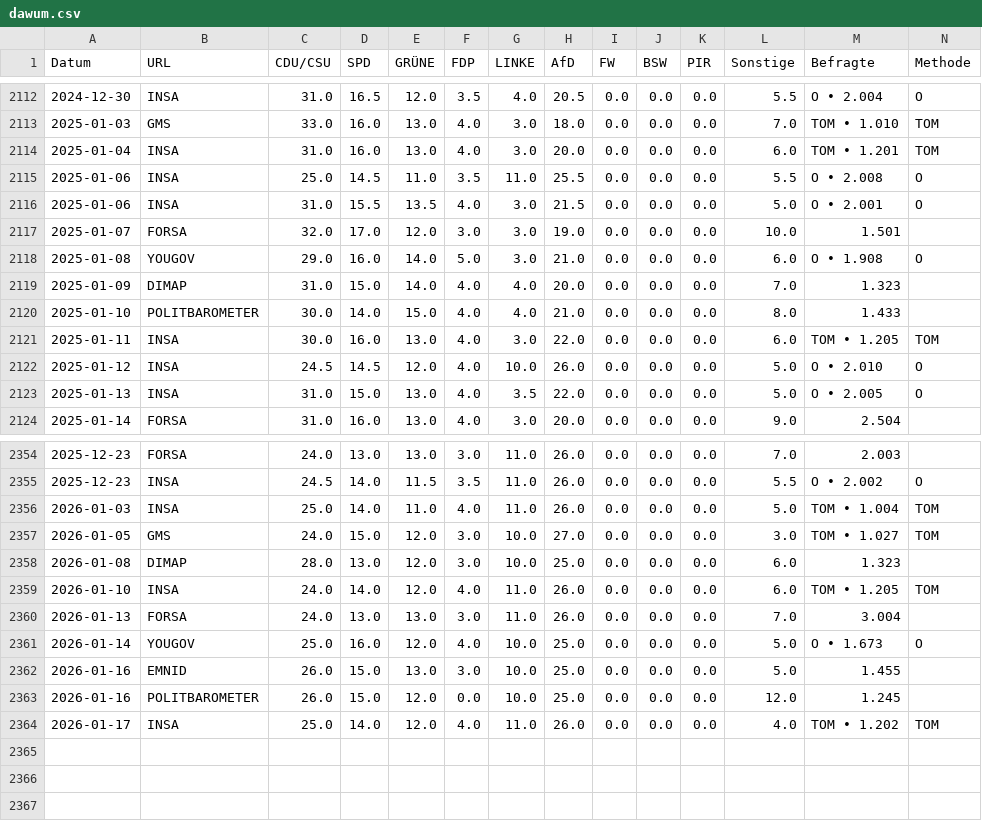
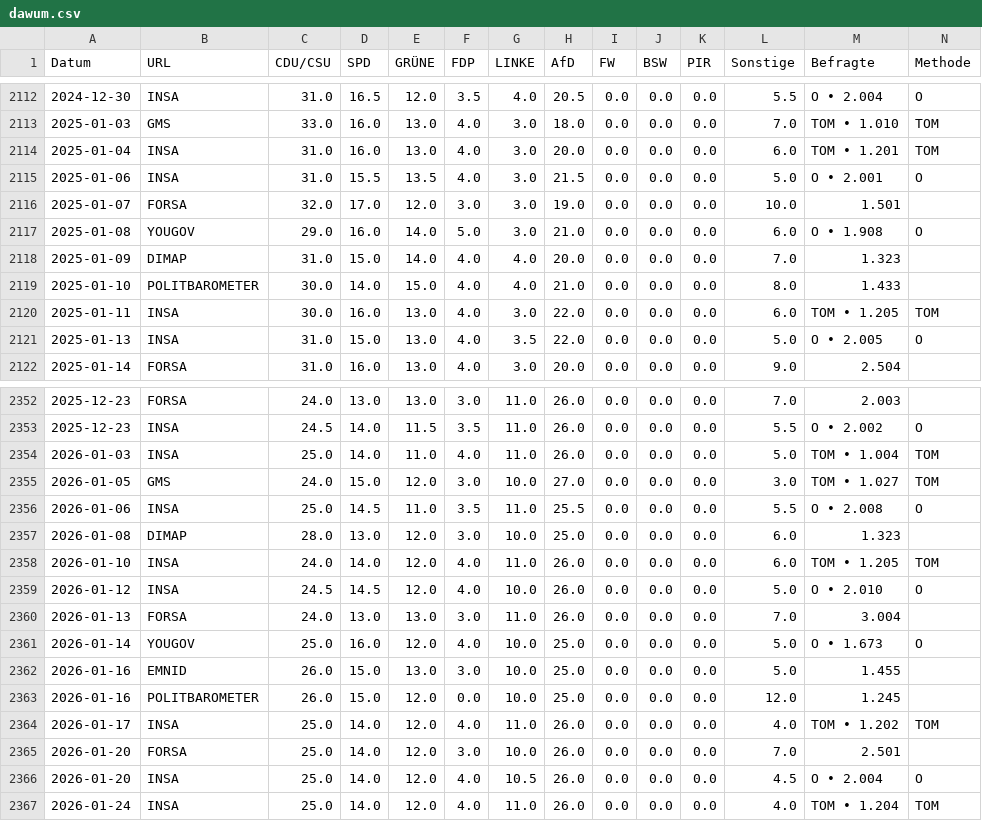
Before and after one commit to thomascamminady/dawum-crawl, a CSV file: data/dawum.csv, drawn as a sheet; only a part is shown, gaps mark what is left out; removed rows and columns are numbered as before the commit, all else as after; rows hold the shown columns only; the diff names each change by its address in the sheet, - before the commit and + after, or states it on an @@ line.

```diff
--- a/data/dawum.csv
+++ b/data/dawum.csv
-row 2115: 2025-01-06 | INSA | 25.0 | 14.5 | 11.0 | 3.5 | 11.0 | 25.5 | 0.0 | 0.0 | 0.0 | 5.5 | O • 2.008 | O
-row 2122: 2025-01-12 | INSA | 24.5 | 14.5 | 12.0 | 4.0 | 10.0 | 26.0 | 0.0 | 0.0 | 0.0 | 5.0 | O • 2.010 | O
+row 2356: 2026-01-06 | INSA | 25.0 | 14.5 | 11.0 | 3.5 | 11.0 | 25.5 | 0.0 | 0.0 | 0.0 | 5.5 | O • 2.008 | O
+row 2359: 2026-01-12 | INSA | 24.5 | 14.5 | 12.0 | 4.0 | 10.0 | 26.0 | 0.0 | 0.0 | 0.0 | 5.0 | O • 2.010 | O
+row 2365: 2026-01-20 | FORSA | 25.0 | 14.0 | 12.0 | 3.0 | 10.0 | 26.0 | 0.0 | 0.0 | 0.0 | 7.0 | 2.501
+row 2366: 2026-01-20 | INSA | 25.0 | 14.0 | 12.0 | 4.0 | 10.5 | 26.0 | 0.0 | 0.0 | 0.0 | 4.5 | O • 2.004 | O
+row 2367: 2026-01-24 | INSA | 25.0 | 14.0 | 12.0 | 4.0 | 11.0 | 26.0 | 0.0 | 0.0 | 0.0 | 4.0 | TOM • 1.204 | TOM
```
Also changed, not shown: data/dawum_pivot.csv, 1 other file.
